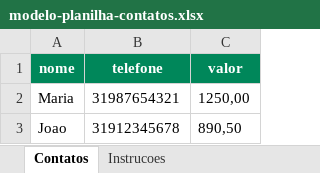
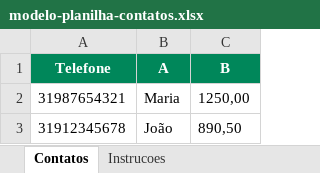
Before and after one commit to hamiltonflecha/smsmass, an Excel workbook: modelo-planilha-contatos.xlsx, sheet Contatos, drawn as a sheet; values as stored, in another font and other column widths than the file's, no borders; removed rows and columns are numbered as before the commit, all else as after; the diff names each change by its address in the sheet, - before the commit and + after, or states it on an @@ line.

```diff
--- a/modelo-planilha-contatos.xlsx (sheet Contatos)
+++ b/modelo-planilha-contatos.xlsx (sheet Contatos)
-column A, rows 2-3: Maria | Joao
+column B, rows 2-3: Maria | João
-row 1: nome | telefone | valor
+row 1: Telefone | A | B
```
Also changed, not shown: sheet Instrucoes, 19 other files.
